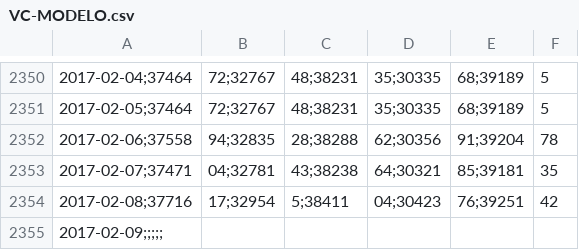
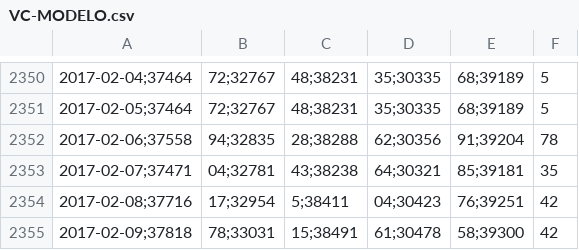
Before and after one commit to collabmarket/data_afp, a CSV file: data/VC-MODELO.csv, drawn as a sheet; only a part is shown, gaps mark what is left out; removed rows and columns are numbered as before the commit, all else as after; the diff names each change by its address in the sheet, - before the commit and + after, or states it on an @@ line.

```diff
--- a/data/VC-MODELO.csv
+++ b/data/VC-MODELO.csv
-row 2355: 2017-02-09;;;;;
+row 2355: 2017-02-09;37818 | 78;33031 | 15;38491 | 61;30478 | 58;39300 | 42
```
Also changed, not shown: data/PAT-MODELO.csv, rawdata/month_data.csv, 6 other files.
